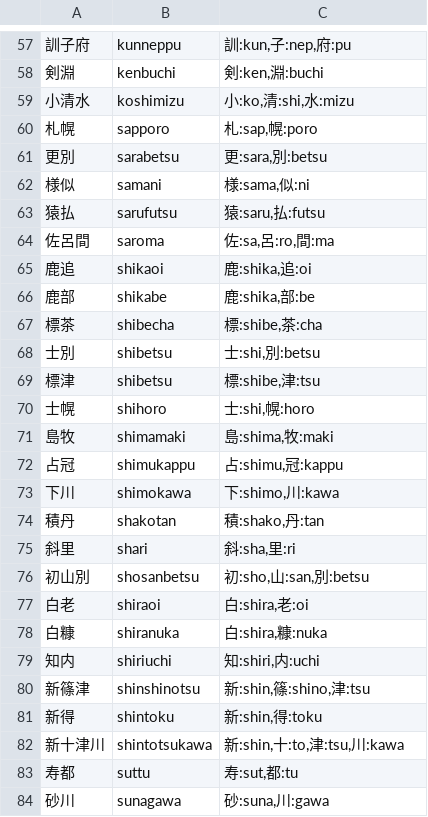
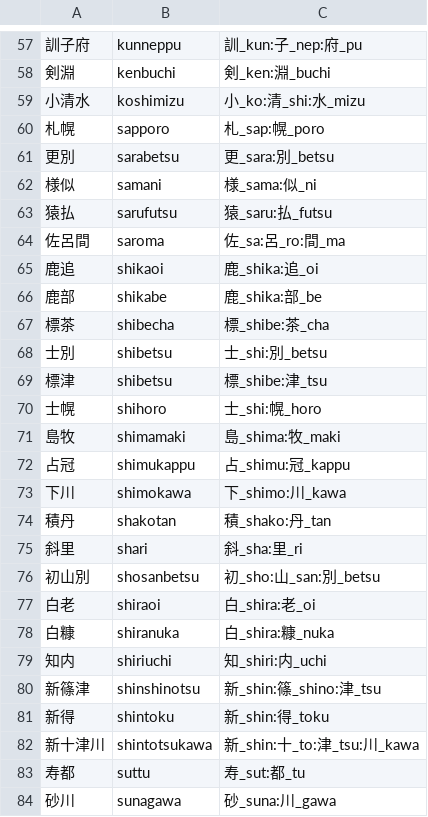
Before and after one commit to TadaTeruki/name-engine, a CSV file: examples/assets/hokkaido.csv, drawn as a sheet; only a part is shown, gaps mark what is left out; the diff covers the shown part only.

```diff
--- a/examples/assets/hokkaido.csv
+++ b/examples/assets/hokkaido.csv
@@ -57,28 +57,28 @@
-訓子府,kunneppu,"訓:kun,子:nep,府:pu"
-剣淵,kenbuchi,"剣:ken,淵:buchi"
-小清水,koshimizu,"小:ko,清:shi,水:mizu"
-札幌,sapporo,"札:sap,幌:poro"
-更別,sarabetsu,"更:sara,別:betsu"
-様似,samani,"様:sama,似:ni"
-猿払,sarufutsu,"猿:saru,払:futsu"
-佐呂間,saroma,"佐:sa,呂:ro,間:ma"
-鹿追,shikaoi,"鹿:shika,追:oi"
-鹿部,shikabe,"鹿:shika,部:be"
-標茶,shibecha,"標:shibe,茶:cha"
-士別,shibetsu,"士:shi,別:betsu"
-標津,shibetsu,"標:shibe,津:tsu"
-士幌,shihoro,"士:shi,幌:horo"
-島牧,shimamaki,"島:shima,牧:maki"
-占冠,shimukappu,"占:shimu,冠:kappu"
-下川,shimokawa,"下:shimo,川:kawa"
-積丹,shakotan,"積:shako,丹:tan"
-斜里,shari,"斜:sha,里:ri"
-初山別,shosanbetsu,"初:sho,山:san,別:betsu"
-白老,shiraoi,"白:shira,老:oi"
-白糠,shiranuka,"白:shira,糠:nuka"
-知内,shiriuchi,"知:shiri,内:uchi"
-新篠津,shinshinotsu,"新:shin,篠:shino,津:tsu"
-新得,shintoku,"新:shin,得:toku"
-新十津川,shintotsukawa,"新:shin,十:to,津:tsu,川:kawa"
-寿都,suttu,"寿:sut,都:tu"
-砂川,sunagawa,"砂:suna,川:gawa"
+訓子府,kunneppu,訓_kun:子_nep:府_pu
+剣淵,kenbuchi,剣_ken:淵_buchi
+小清水,koshimizu,小_ko:清_shi:水_mizu
+札幌,sapporo,札_sap:幌_poro
+更別,sarabetsu,更_sara:別_betsu
+様似,samani,様_sama:似_ni
+猿払,sarufutsu,猿_saru:払_futsu
+佐呂間,saroma,佐_sa:呂_ro:間_ma
+鹿追,shikaoi,鹿_shika:追_oi
+鹿部,shikabe,鹿_shika:部_be
+標茶,shibecha,標_shibe:茶_cha
+士別,shibetsu,士_shi:別_betsu
+標津,shibetsu,標_shibe:津_tsu
+士幌,shihoro,士_shi:幌_horo
+島牧,shimamaki,島_shima:牧_maki
+占冠,shimukappu,占_shimu:冠_kappu
+下川,shimokawa,下_shimo:川_kawa
+積丹,shakotan,積_shako:丹_tan
+斜里,shari,斜_sha:里_ri
+初山別,shosanbetsu,初_sho:山_san:別_betsu
+白老,shiraoi,白_shira:老_oi
+白糠,shiranuka,白_shira:糠_nuka
+知内,shiriuchi,知_shiri:内_uchi
+新篠津,shinshinotsu,新_shin:篠_shino:津_tsu
+新得,shintoku,新_shin:得_toku
+新十津川,shintotsukawa,新_shin:十_to:津_tsu:川_kawa
+寿都,suttu,寿_sut:都_tu
+砂川,sunagawa,砂_suna:川_gawa
```
Also changed, not shown: 1 removed row and 138 edited cells elsewhere in this file, 1 other file.
